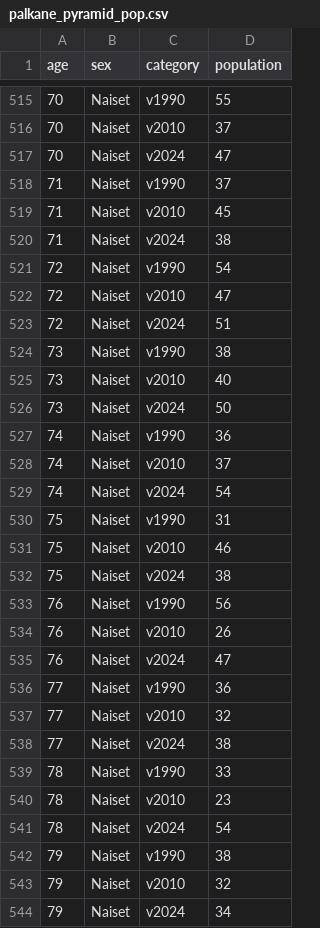
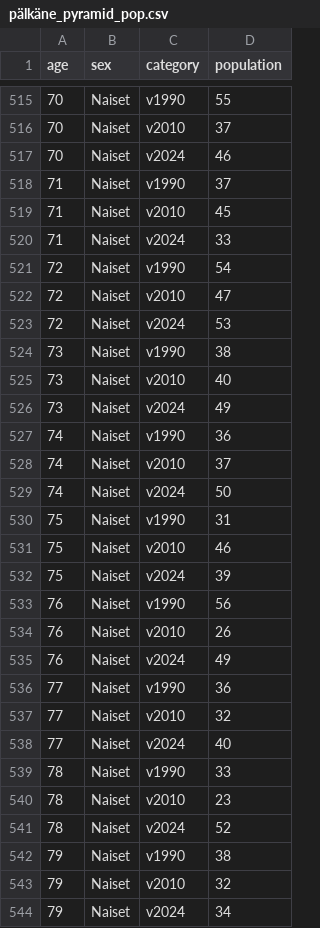
Before and after one commit to Kangasalakehitys/palkane, a CSV file: data/pälkäne_pyramid_pop.csv (was data/palkane_pyramid_pop.csv), drawn as a sheet; only a part is shown, gaps mark what is left out; the diff covers the shown part only.

```diff
--- a/data/palkane_pyramid_pop.csv
+++ b/data/pälkäne_pyramid_pop.csv
@@ -516,27 +516,27 @@
 70,"Naiset","v2010",37
-70,"Naiset","v2024",47
+70,"Naiset","v2024",46
 71,"Naiset","v1990",37
 71,"Naiset","v2010",45
-71,"Naiset","v2024",38
+71,"Naiset","v2024",33
 72,"Naiset","v1990",54
 72,"Naiset","v2010",47
-72,"Naiset","v2024",51
+72,"Naiset","v2024",53
 73,"Naiset","v1990",38
 73,"Naiset","v2010",40
-73,"Naiset","v2024",50
+73,"Naiset","v2024",49
 74,"Naiset","v1990",36
 74,"Naiset","v2010",37
-74,"Naiset","v2024",54
+74,"Naiset","v2024",50
 75,"Naiset","v1990",31
 75,"Naiset","v2010",46
-75,"Naiset","v2024",38
+75,"Naiset","v2024",39
 76,"Naiset","v1990",56
 76,"Naiset","v2010",26
-76,"Naiset","v2024",47
+76,"Naiset","v2024",49
 77,"Naiset","v1990",36
 77,"Naiset","v2010",32
-77,"Naiset","v2024",38
+77,"Naiset","v2024",40
 78,"Naiset","v1990",33
 78,"Naiset","v2010",23
-78,"Naiset","v2024",54
+78,"Naiset","v2024",52
 79,"Naiset","v1990",38
```
Also changed, not shown: 137 edited cells elsewhere in this file, 18 other files.
